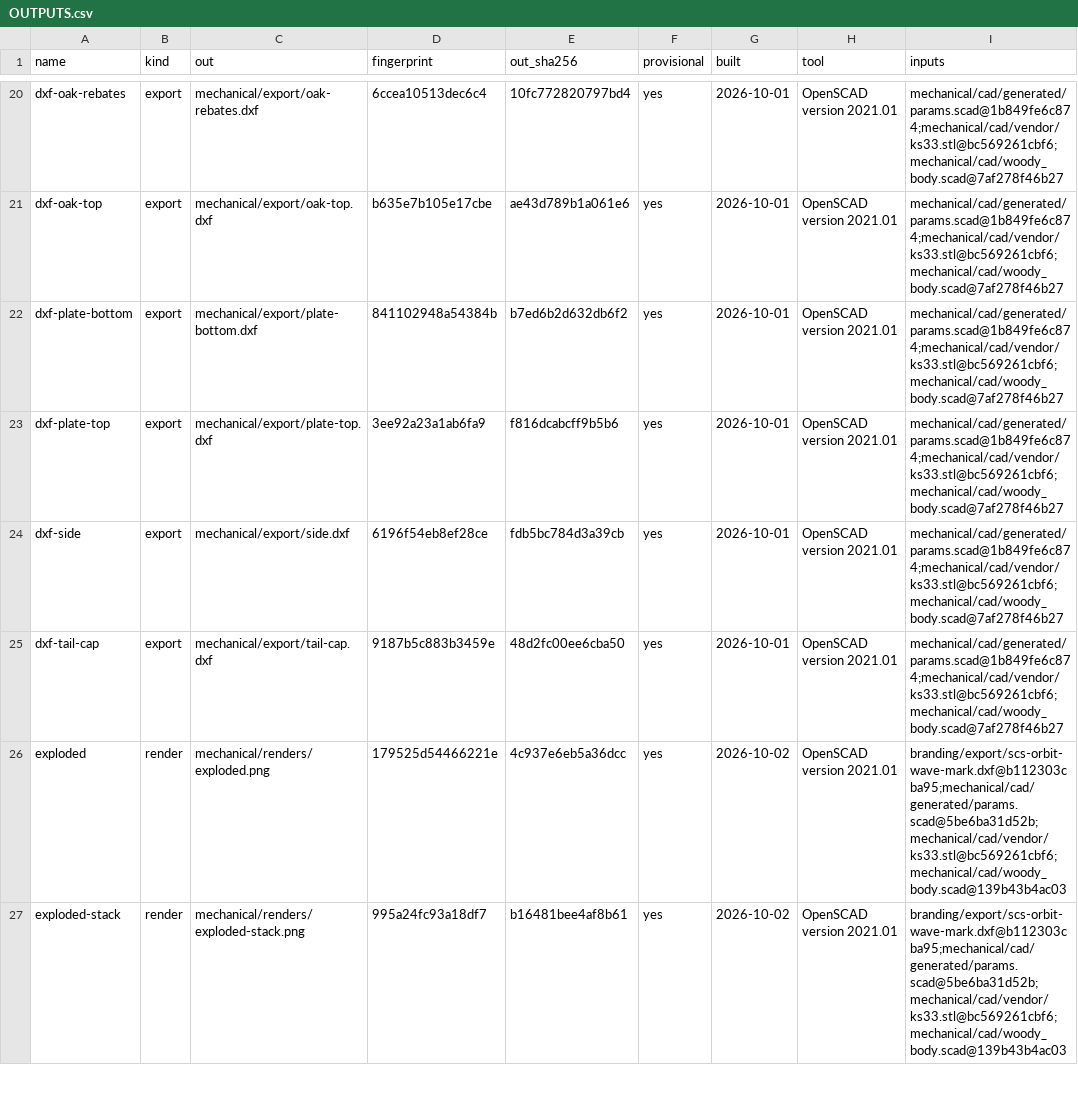
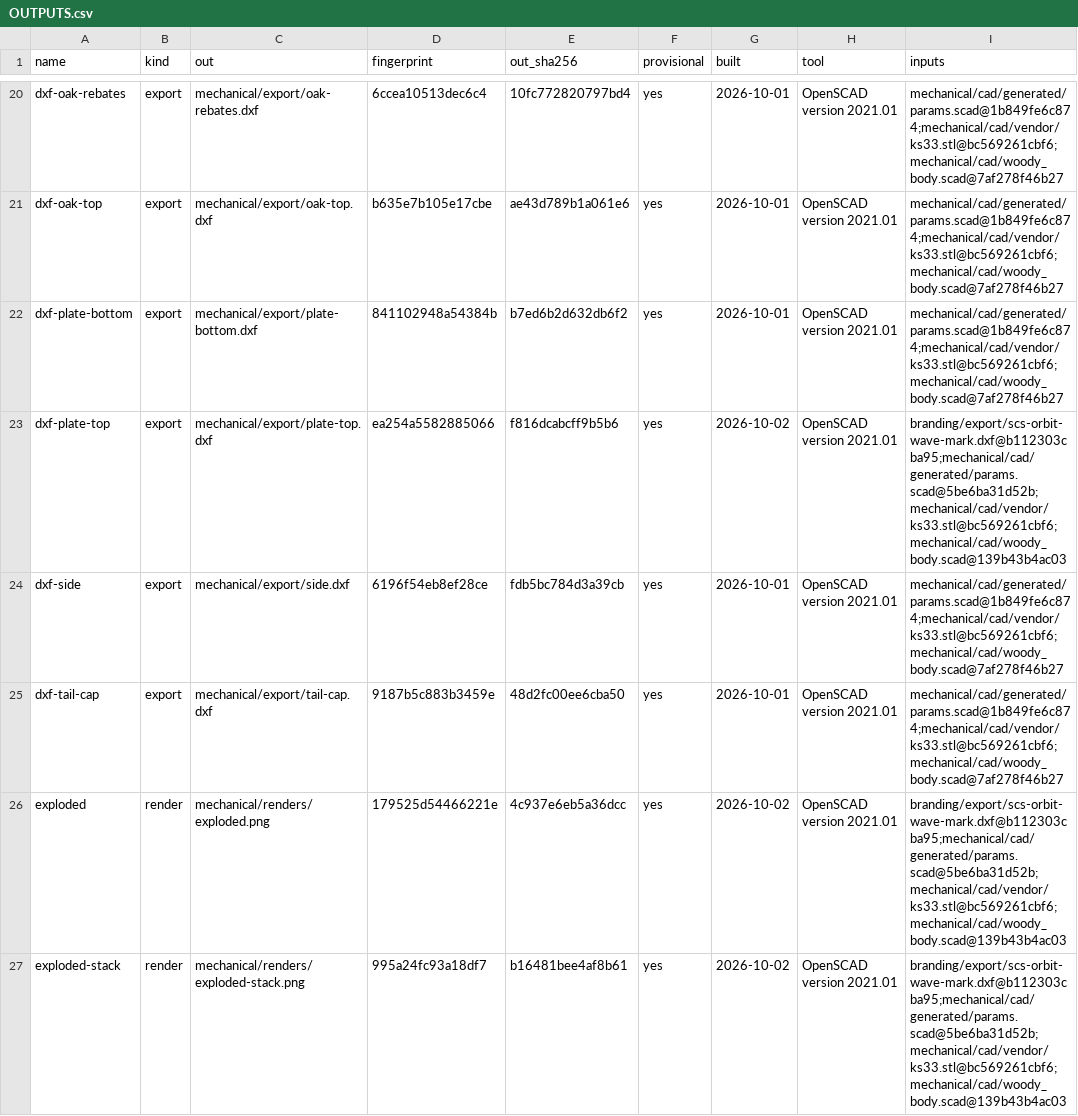
Before and after one commit to jeffmhopkins/Woody, a CSV file: mechanical/OUTPUTS.csv, drawn as a sheet; only a part is shown, gaps mark what is left out.

```diff
--- a/mechanical/OUTPUTS.csv
+++ b/mechanical/OUTPUTS.csv
@@ -22,3 +22,3 @@ dxf-oak-top,export,mechanical/export/oak-top.dxf,b635e7b105e17cbe,ae43d789b1a061
 dxf-plate-bottom,export,mechanical/export/plate-bottom.dxf,841102948a54384b,b7ed6b2d632db6f2,yes,2026-10-01,OpenSCAD version 2021.01,mechanical/cad/generated/params.scad@1b849fe6c874;mechanical/cad/vendor/ks33.stl@bc569261cbf6;mechanical/cad/woody_body.scad@7af278f46b27
-dxf-plate-top,export,mechanical/export/plate-top.dxf,3ee92a23a1ab6fa9,f816dcabcff9b5b6,yes,2026-10-01,OpenSCAD version 2021.01,mechanical/cad/generated/params.scad@1b849fe6c874;mechanical/cad/vendor/ks33.stl@bc569261cbf6;mechanical/cad/woody_body.scad@7af278f46b27
+dxf-plate-top,export,mechanical/export/plate-top.dxf,ea254a5582885066,f816dcabcff9b5b6,yes,2026-10-02,OpenSCAD version 2021.01,branding/export/scs-orbit-wave-mark.dxf@b112303cba95;mechanical/cad/generated/params.scad@5be6ba31d52b;mechanical/cad/vendor/ks33.stl@bc569261cbf6;mechanical/cad/woody_body.scad@139b43b4ac03
 dxf-side,export,mechanical/export/side.dxf,6196f54eb8ef28ce,fdb5bc784d3a39cb,yes,2026-10-01,OpenSCAD version 2021.01,mechanical/cad/generated/params.scad@1b849fe6c874;mechanical/cad/vendor/ks33.stl@bc569261cbf6;mechanical/cad/woody_body.scad@7af278f46b27
```
